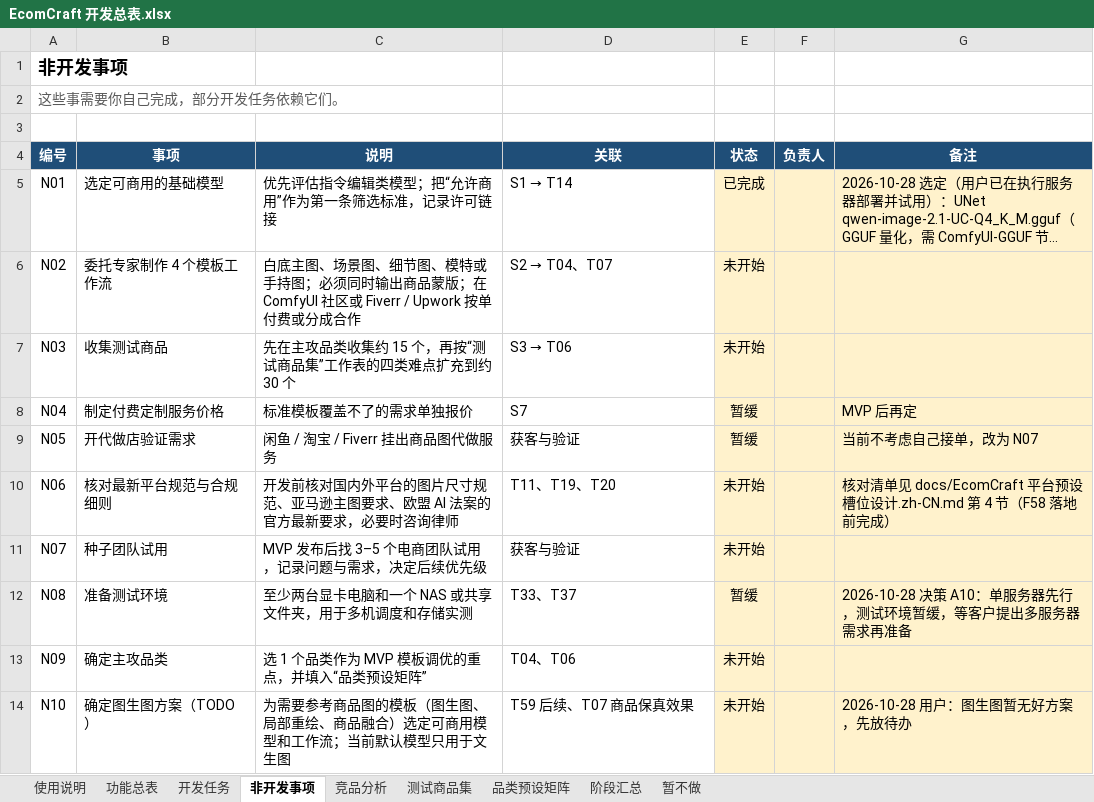
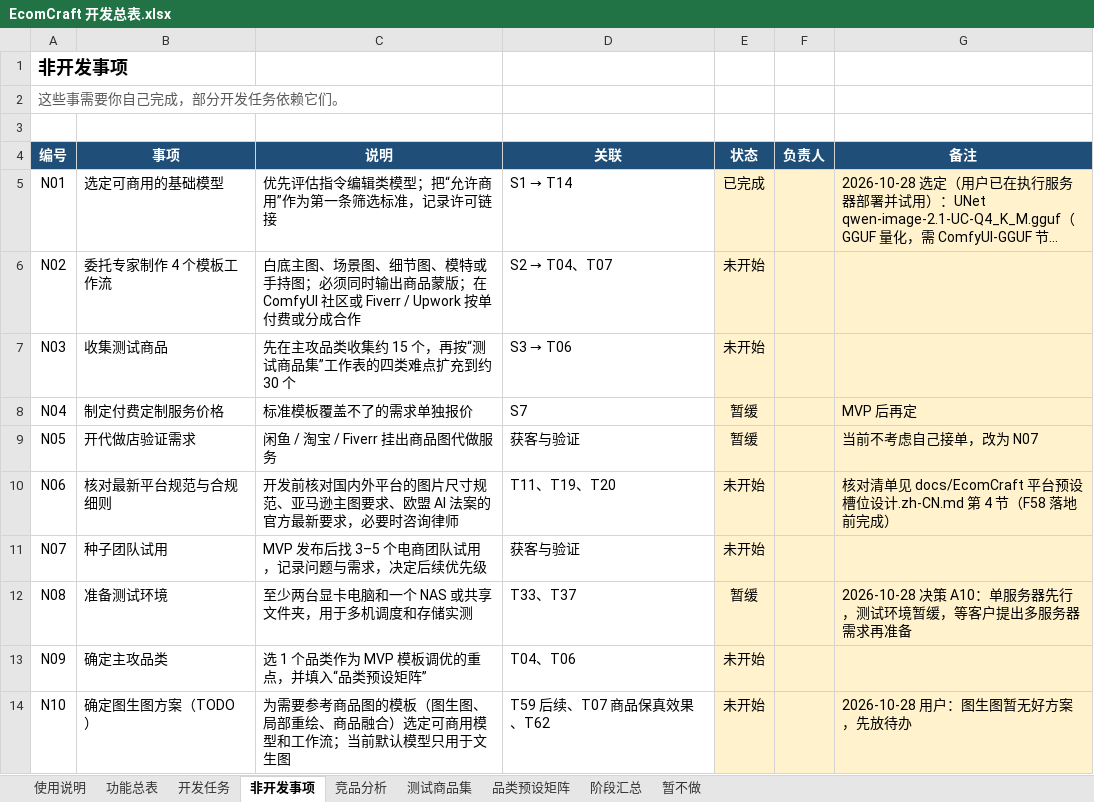
Before and after one commit to Accroid/EcomCraft, an Excel workbook: docs/EcomCraft 开发总表.xlsx, sheet 非开发事项, drawn as a sheet; long unchanged cells end in …; values as stored, in another font and other column widths than the file's, no borders; conditional formats not drawn; the diff names each change by its address in the sheet, - before the commit and + after, or states it on an @@ line.

```diff
--- a/docs/EcomCraft 开发总表.xlsx (sheet 非开发事项)
+++ b/docs/EcomCraft 开发总表.xlsx (sheet 非开发事项)
-D14 (关联): T59 后续、T07 商品保真效果
+D14 (关联): T59 后续、T07 商品保真效果、T62
```
Also changed, not shown: sheet 开发任务, sheet 功能总表, 6 other files.
